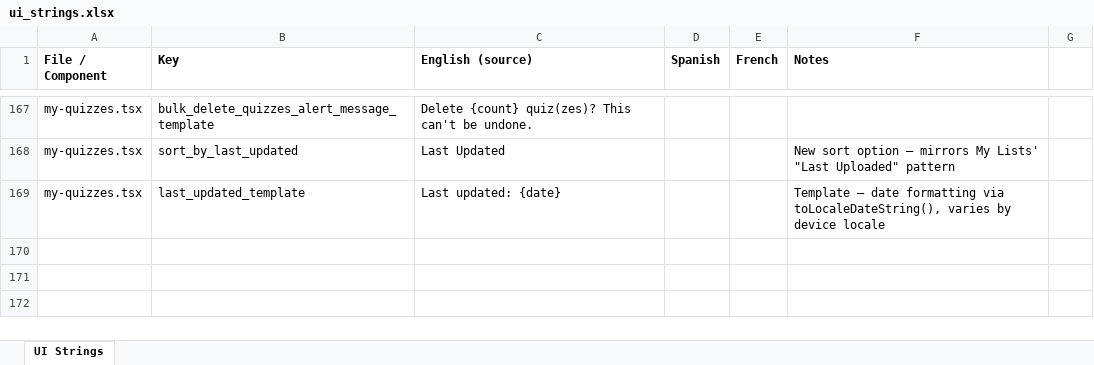
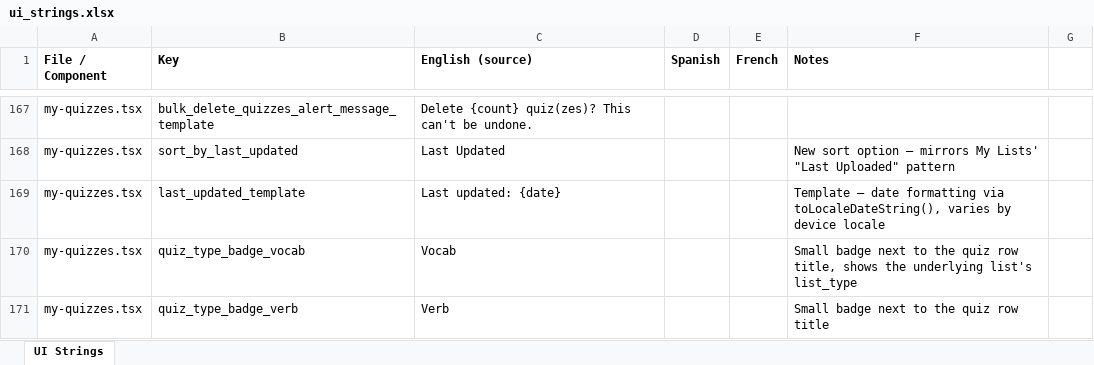
Before and after one commit to roycefum/langreps-app, an Excel workbook: localization/ui_strings.xlsx, sheet UI Strings, drawn as a sheet; only a part is shown, gaps mark what is left out; values as stored, in another font and other column widths than the file's, no borders; the diff names each change by its address in the sheet, - before the commit and + after, or states it on an @@ line.

Commit message:
Show Vocab/Verb badge on My Quizzes rows
Uses list_type, already returned by GET /lists (verified: select("*")
on vocab_lists) — no backend change needed.

```diff
--- a/localization/ui_strings.xlsx (sheet UI Strings)
+++ b/localization/ui_strings.xlsx (sheet UI Strings)
+row 170: my-quizzes.tsx | quiz_type_badge_vocab | Vocab |  |  | Small badge next to the quiz row title, shows the underlying list's list_type
+row 171: my-quizzes.tsx | quiz_type_badge_verb | Verb |  |  | Small badge next to the quiz row title
```
Also changed, not shown: 2 other files.
